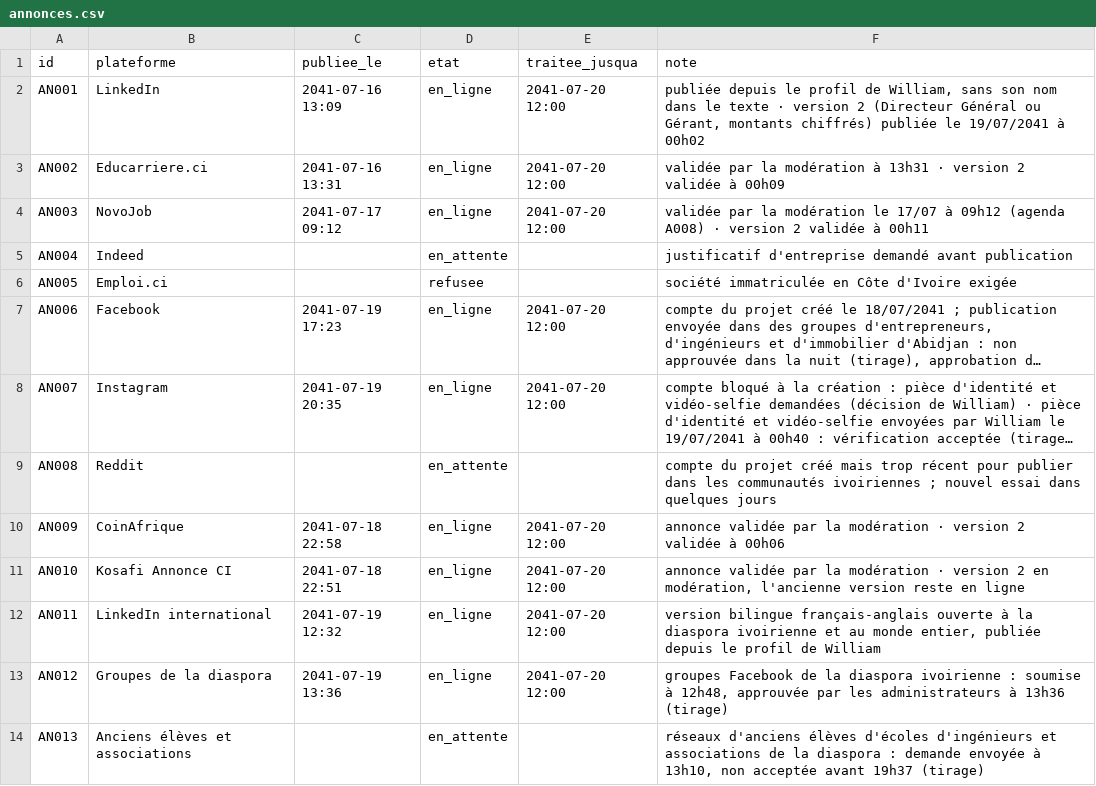
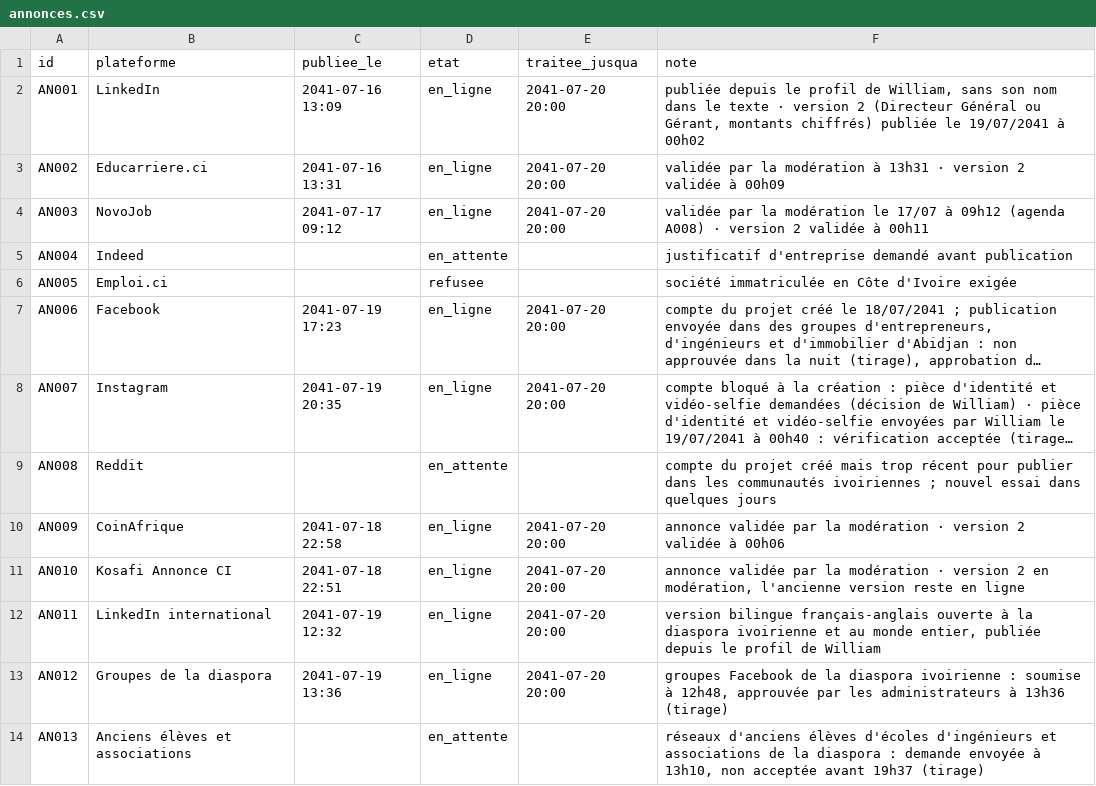
Before and after one commit to ossimiossimiwilliam10-cyber/simulation-william, a CSV file: etat/annonces.csv, drawn as a sheet; long unchanged cells end in …; the diff names each change by its address in the sheet, - before the commit and + after, or states it on an @@ line.

```diff
--- a/etat/annonces.csv
+++ b/etat/annonces.csv
-E2:E4 (traitee_jusqua): 2041-07-20 12:00
+E2:E4 (traitee_jusqua): 2041-07-20 20:00
-E7:E8 (traitee_jusqua): 2041-07-20 12:00
+E7:E8 (traitee_jusqua): 2041-07-20 20:00
-E10:E13 (traitee_jusqua): 2041-07-20 12:00
+E10:E13 (traitee_jusqua): 2041-07-20 20:00
```
Also changed, not shown: donnees/faits.csv, etat/gestion-budget.csv, 26 other files.
